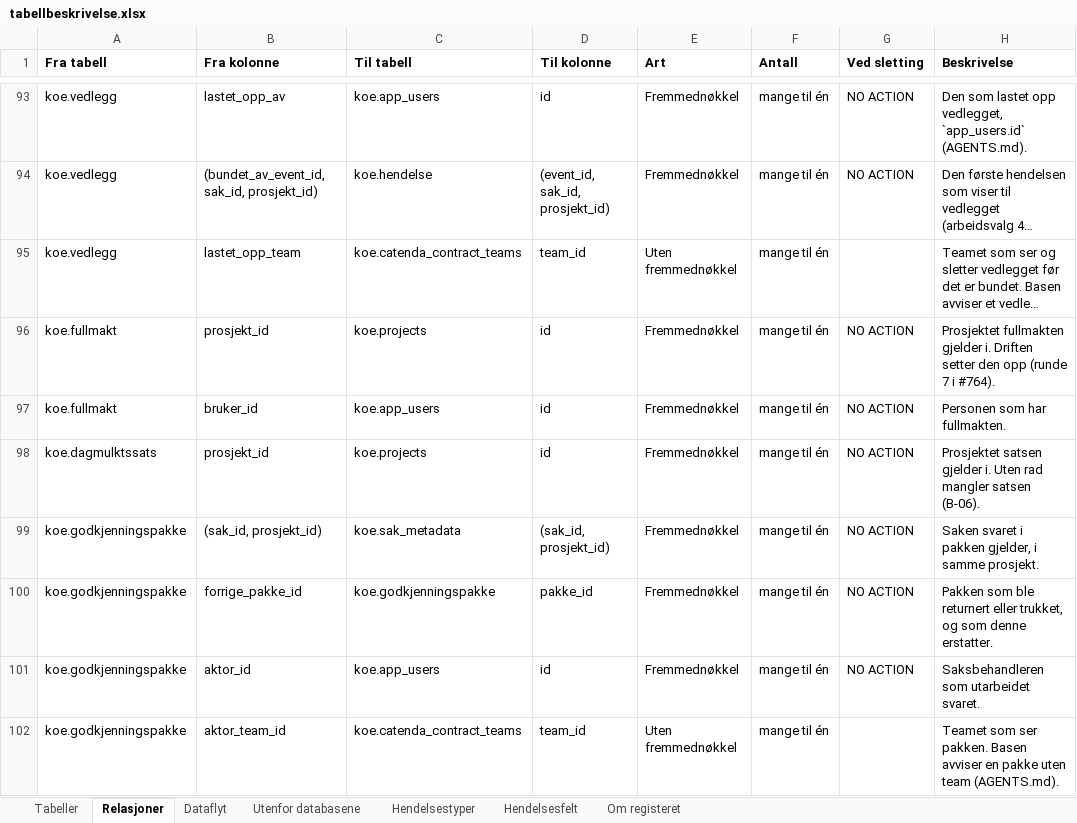
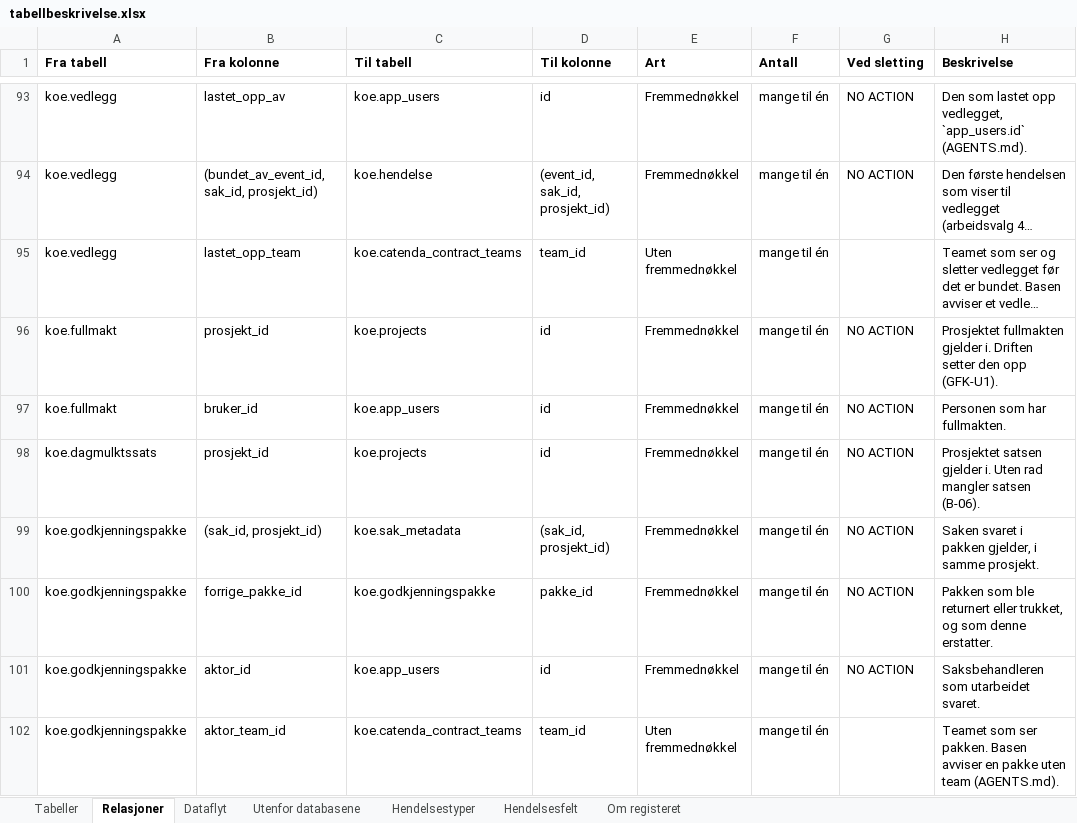
Before and after one commit to khjohns/endringsmeldinger, an Excel workbook: docs/datamodell/tabellbeskrivelse.xlsx, sheet Relasjoner, drawn as a sheet; only a part is shown, gaps mark what is left out; long unchanged cells end in …; values as stored, in another font and other column widths than the file's, no borders; the diff names each change by its address in the sheet, - before the commit and + after, or states it on an @@ line.

```diff
--- a/docs/datamodell/tabellbeskrivelse.xlsx (sheet Relasjoner)
+++ b/docs/datamodell/tabellbeskrivelse.xlsx (sheet Relasjoner)
-H96 (Beskrivelse): …den opp (runde 7 i #764).
+H96 (Beskrivelse): …den opp (GFK-U1).
```
Also changed, not shown: sheet Tabeller, 4 other files.
